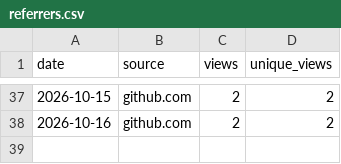
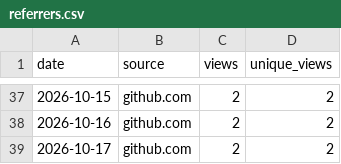
Before and after one commit to netmobster/unstuck-games, a CSV file: metrics/referrers.csv, drawn as a sheet; only a part is shown, gaps mark what is left out.

```diff
--- a/metrics/referrers.csv
+++ b/metrics/referrers.csv
@@ -38 +38,2 @@ date,source,views,unique_views
 2026-10-16,github.com,2,2
+2026-10-17,github.com,2,2
```
Also changed, not shown: metrics/traffic.csv.
